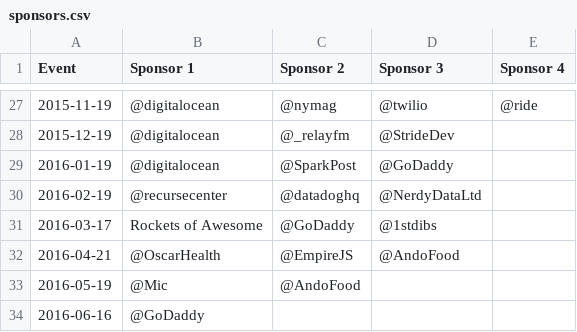
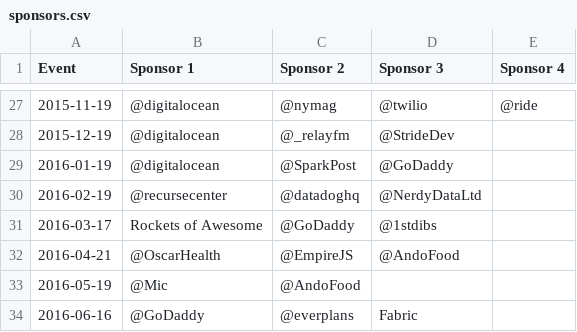
Before and after one commit to brooklynjs/brooklynjs.github.io, a CSV file: sponsors.csv, drawn as a sheet; only a part is shown, gaps mark what is left out.

Commit message:
Add June sponsors

```diff
--- a/sponsors.csv
+++ b/sponsors.csv
@@ -33,2 +33,2 @@ Event,Sponsor 1,Sponsor 2,Sponsor 3,Sponsor 4
 2016-05-19,@Mic,@AndoFood,,
-2016-06-16,@GoDaddy,,,
+2016-06-16,@GoDaddy,@everplans,Fabric,
```
Also changed, not shown: 1 other file.
